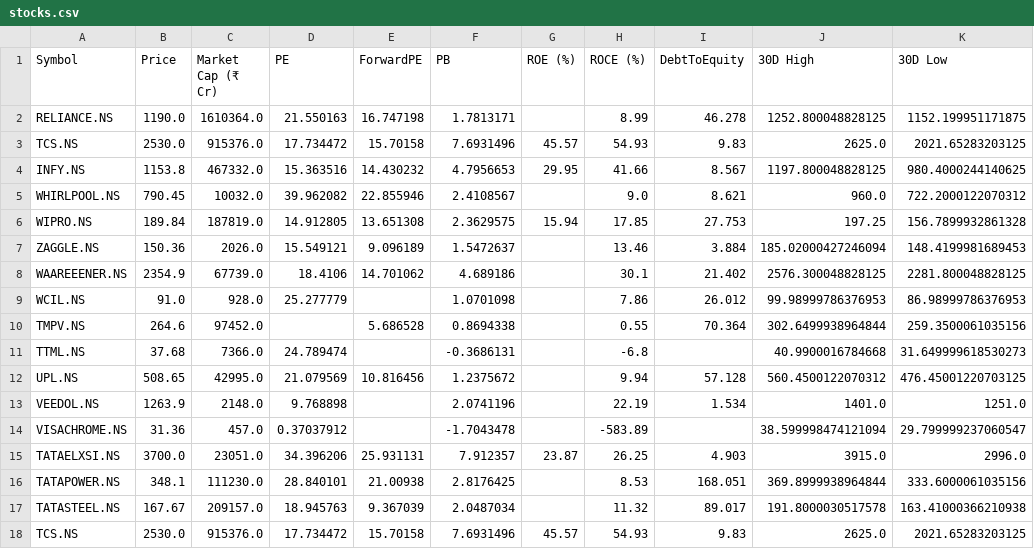
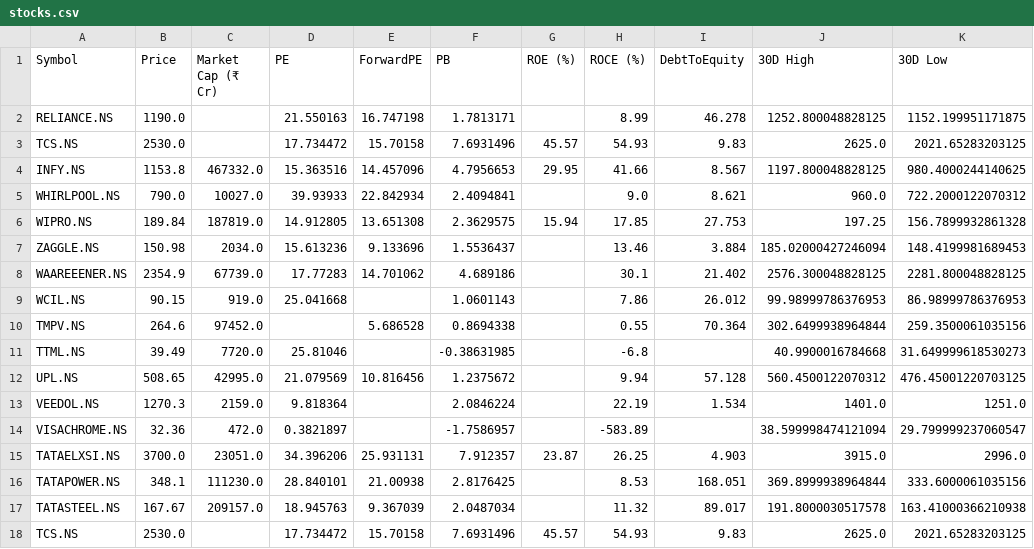
Before and after one commit to rsh-lab/nse-stock-dashboard, a CSV file: stocks.csv, drawn as a sheet; only a part is shown; the diff covers the shown part only; the diff names each change by its address in the sheet, - before the commit and + after, or states it on an @@ line.

```diff
--- a/stocks.csv
+++ b/stocks.csv
-C2 (Market Cap (₹ Cr)): 1610364.0
+C2 (Market Cap (₹ Cr)): (empty)
-C3 (Market Cap (₹ Cr)): 915376.0
+C3 (Market Cap (₹ Cr)): (empty)
-E4 (ForwardPE): 14.430232
+E4 (ForwardPE): 14.457096
-B5 (Price): 790.45
+B5 (Price): 790.0
-C5 (Market Cap (₹ Cr)): 10032.0
+C5 (Market Cap (₹ Cr)): 10027.0
-D5 (PE): 39.962082
+D5 (PE): 39.93933
-E5 (ForwardPE): 22.855946
+E5 (ForwardPE): 22.842934
-F5 (PB): 2.4108567
+F5 (PB): 2.4094841
-B7 (Price): 150.36
+B7 (Price): 150.98
-C7 (Market Cap (₹ Cr)): 2026.0
+C7 (Market Cap (₹ Cr)): 2034.0
-D7 (PE): 15.549121
+D7 (PE): 15.613236
-E7 (ForwardPE): 9.096189
+E7 (ForwardPE): 9.133696
-F7 (PB): 1.5472637
+F7 (PB): 1.5536437
-D8 (PE): 18.4106
+D8 (PE): 17.77283
-B9 (Price): 91.0
+B9 (Price): 90.15
-C9 (Market Cap (₹ Cr)): 928.0
+C9 (Market Cap (₹ Cr)): 919.0
-D9 (PE): 25.277779
+D9 (PE): 25.041668
-F9 (PB): 1.0701098
+F9 (PB): 1.0601143
-B11 (Price): 37.68
+B11 (Price): 39.49
-C11 (Market Cap (₹ Cr)): 7366.0
+C11 (Market Cap (₹ Cr)): 7720.0
-D11 (PE): 24.789474
+D11 (PE): 25.81046
-F11 (PB): -0.3686131
+F11 (PB): -0.38631985
-B13 (Price): 1263.9
+B13 (Price): 1270.3
-C13 (Market Cap (₹ Cr)): 2148.0
+C13 (Market Cap (₹ Cr)): 2159.0
-D13 (PE): 9.768898
+D13 (PE): 9.818364
-F13 (PB): 2.0741196
+F13 (PB): 2.0846224
-B14 (Price): 31.36
+B14 (Price): 32.36
-C14 (Market Cap (₹ Cr)): 457.0
+C14 (Market Cap (₹ Cr)): 472.0
-D14 (PE): 0.37037912
+D14 (PE): 0.3821897
-F14 (PB): -1.7043478
+F14 (PB): -1.7586957
-C18 (Market Cap (₹ Cr)): 915376.0
+C18 (Market Cap (₹ Cr)): (empty)
```
Also changed, not shown: 153 edited cells elsewhere in this file.
